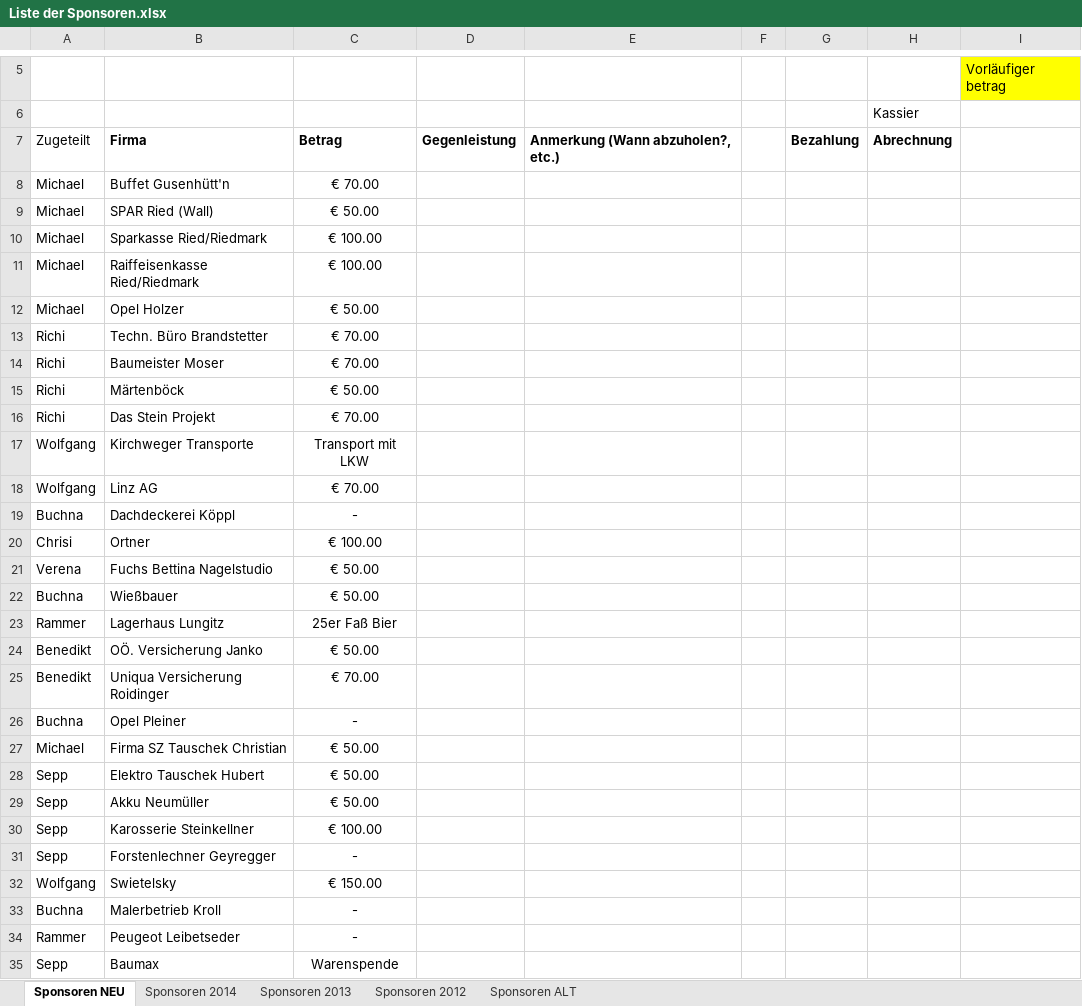
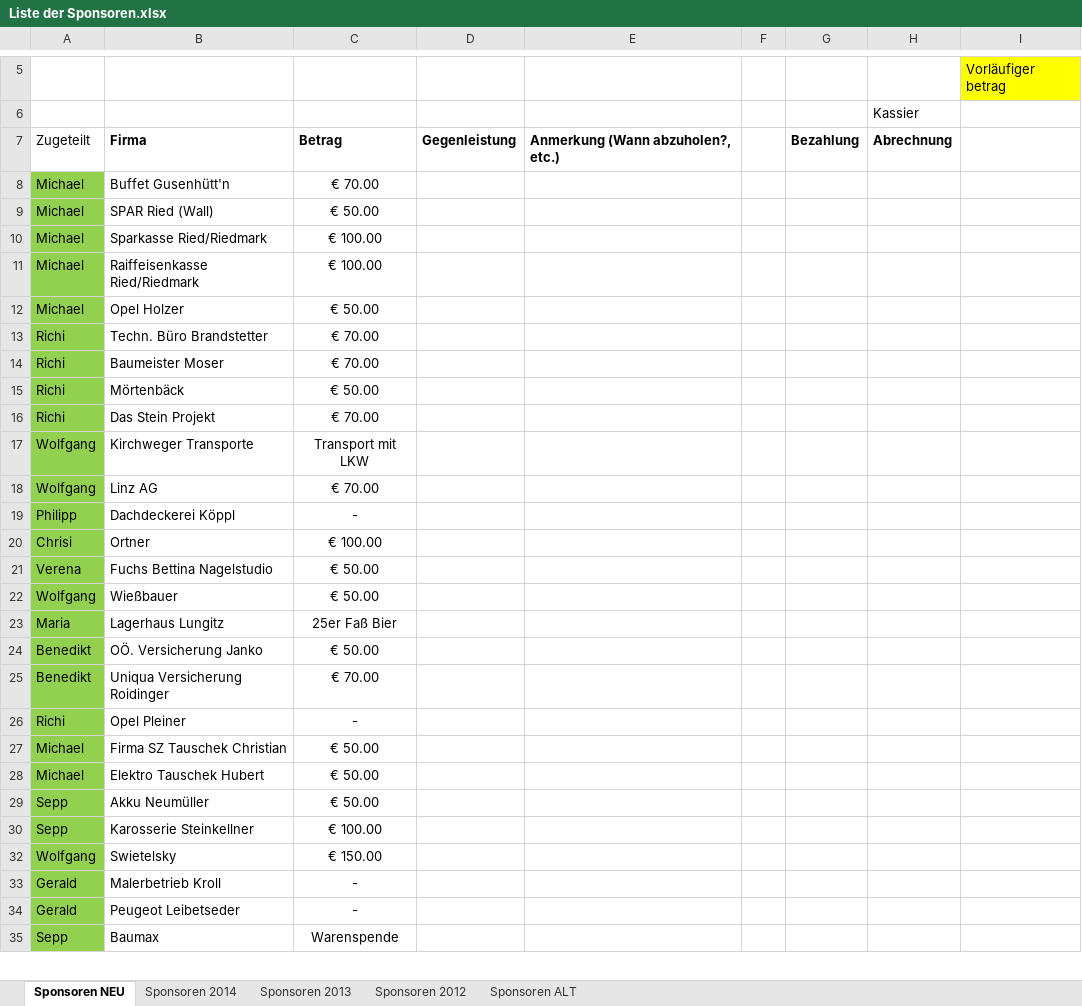
Before and after one commit to Balestrano/glarea-nox, an Excel workbook: 2015/Sponsoring/Liste der Sponsoren.xlsx, sheet Sponsoren NEU, drawn as a sheet; only a part is shown, gaps mark what is left out; values as stored, in another font and other column widths than the file's, no borders; removed rows and columns are numbered as before the commit, all else as after; the diff covers the shown part only; the diff names each change by its address in the sheet, - before the commit and + after, or states it on an @@ line.

```diff
--- a/2015/Sponsoring/Liste der Sponsoren.xlsx (sheet Sponsoren NEU)
+++ b/2015/Sponsoring/Liste der Sponsoren.xlsx (sheet Sponsoren NEU)
-A8:A30 fill: none
+A8:A30 fill: #92D050
-B15: Märtenböck
+B15: Mörtenbäck
-A19: Buchna
+A19: Philipp
-A22: Buchna
+A22: Wolfgang
-A23: Rammer
+A23: Maria
-A26: Buchna
+A26: Richi
-A28: Sepp
+A28: Michael
@@ row 31 hidden: Sepp | Forstenlechner Geyregger | - @@
-A32:A35 fill: none
+A32:A35 fill: #92D050
-A33: Buchna
+A33: Gerald
-A34: Rammer
+A34: Gerald
```
Also changed, not shown: 7 added rows, 1 removed row, 5 edited cells and cell formats elsewhere in this sheet, 2015/GN-Checkliste 2015.xlsx, 2 other files.
